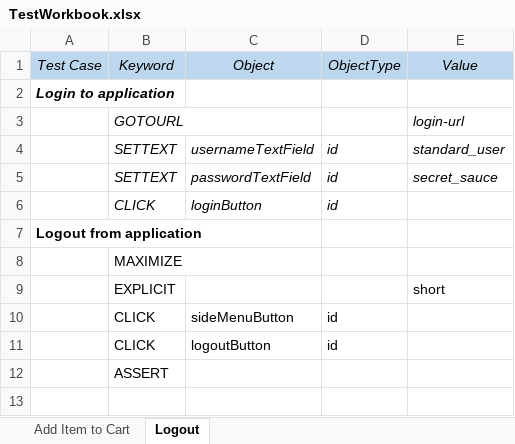
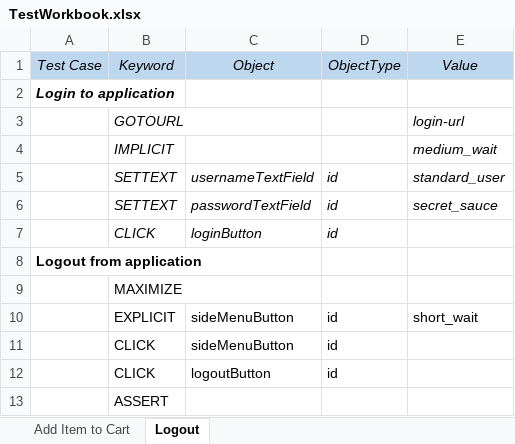
Before and after one commit to Je12emy/selenium-assignment, an Excel workbook: src/main/resources/TestWorkbook.xlsx, sheet Logout, drawn as a sheet; values as stored, in another font and other column widths than the file's, no borders; removed rows and columns are numbered as before the commit, all else as after; the diff names each change by its address in the sheet, - before the commit and + after, or states it on an @@ line.

Commit message:
Added new IMPLICIT and EXPLICIT keywords

```diff
--- a/src/main/resources/TestWorkbook.xlsx (sheet Logout)
+++ b/src/main/resources/TestWorkbook.xlsx (sheet Logout)
+row 4:  | IMPLICIT |  |  | medium_wait
-row 9:  | EXPLICIT |  |  | short
+row 10:  | EXPLICIT | sideMenuButton | id | short_wait
```
Also changed, not shown: 3 other files.
